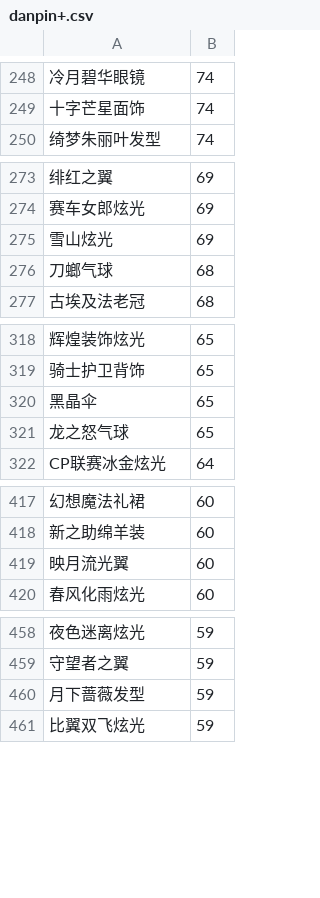
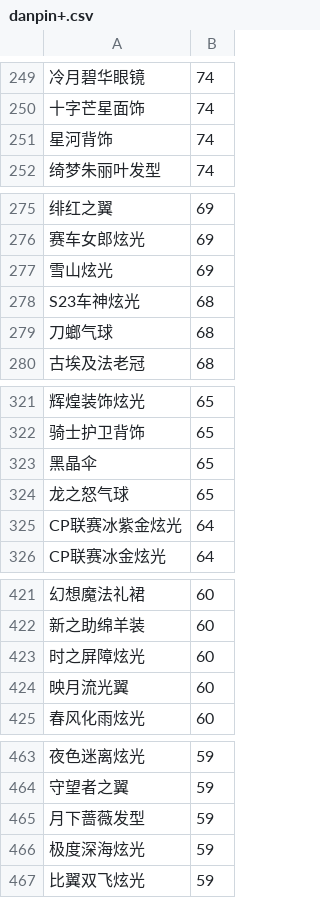
Before and after one commit to amimibear/KartRider, a CSV file: PinJian/danpin+.csv, drawn as a sheet; only a part is shown, gaps mark what is left out; the diff covers the shown part only; the diff names each change by its address in the sheet, - before the commit and + after, or states it on an @@ line.

```diff
--- a/PinJian/danpin+.csv
+++ b/PinJian/danpin+.csv
+row 251: 星河背饰 | 74
+row 278: S23车神炫光 | 68
+row 325: CP联赛冰紫金炫光 | 64
+row 423: 时之屏障炫光 | 60
+row 466: 极度深海炫光 | 59
```
Also changed, not shown: 21 added rows, 2 removed rows and 1 edited cell elsewhere in this file, PinJian/danpin.csv, PinJian/tuji.csv, 2 other files.
